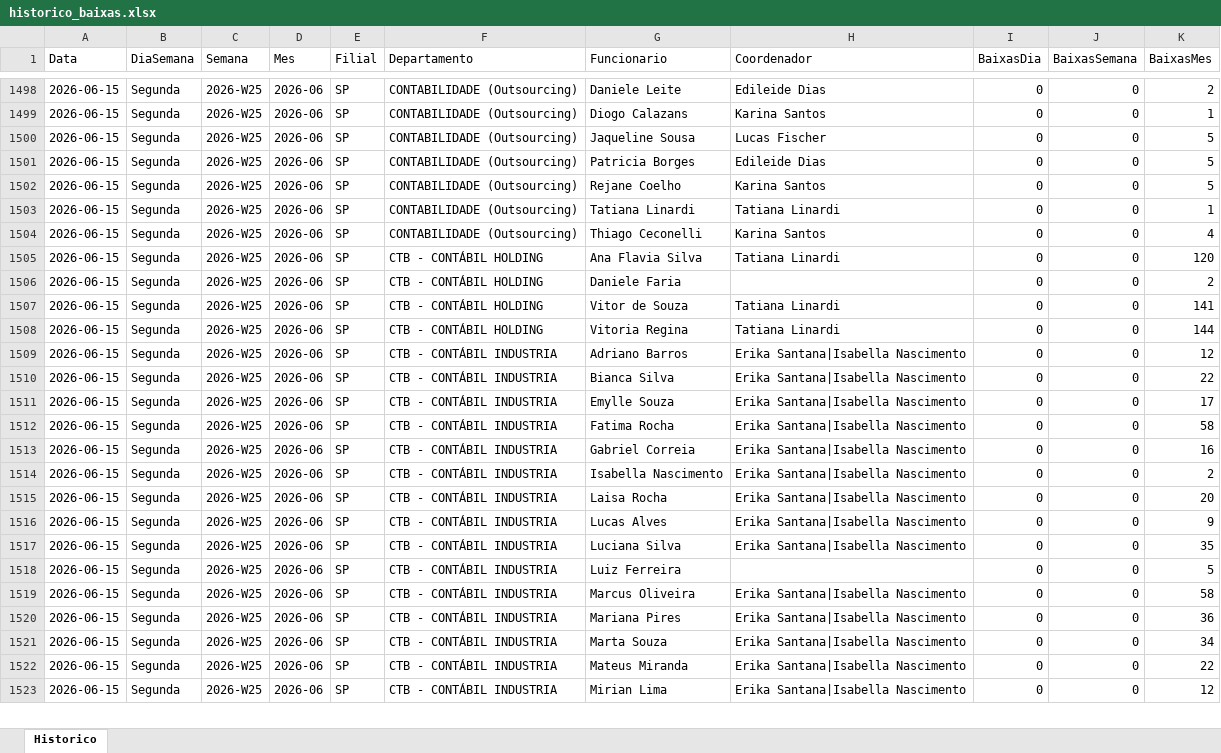
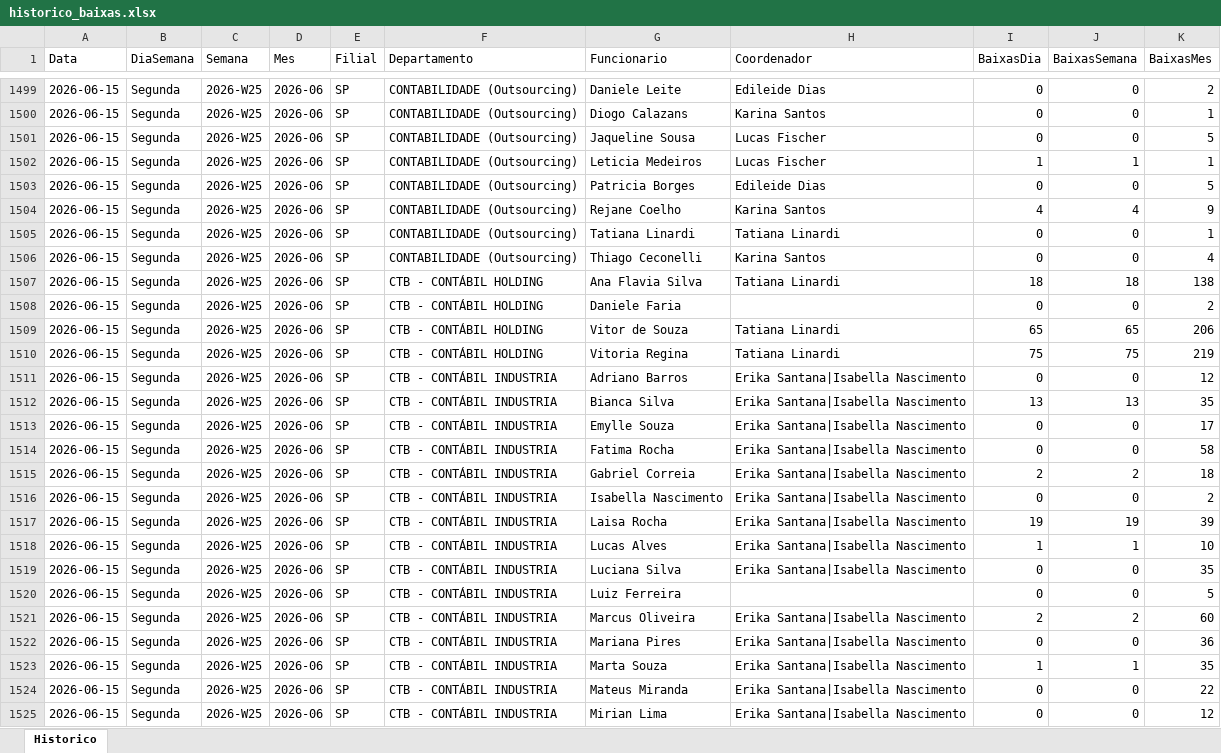
Before and after one commit to GAmaral99/Acompanhamento-de-Pendencias, an Excel workbook: data/historico/historico_baixas.xlsx, sheet Historico, drawn as a sheet; only a part is shown, gaps mark what is left out; values as stored, in another font and other column widths than the file's, no borders; addresses are those after the commit; the diff covers the shown part only; the diff names each change by its address in the sheet, - before the commit and + after, or states it on an @@ line.

```diff
--- a/data/historico/historico_baixas.xlsx (sheet Historico)
+++ b/data/historico/historico_baixas.xlsx (sheet Historico)
+row 1502: 2026-06-15 | Segunda | 2026-W25 | 2026-06 | SP | CONTABILIDADE (Outsourcing) | Leticia Medeiros | Lucas Fischer | 1 | 1 | 1
-I1504 (BaixasDia): 0
+I1504 (BaixasDia): 4
-J1504 (BaixasSemana): 0
+J1504 (BaixasSemana): 4
-K1504 (BaixasMes): 5
+K1504 (BaixasMes): 9
-I1507 (BaixasDia): 0
+I1507 (BaixasDia): 18
-J1507 (BaixasSemana): 0
+J1507 (BaixasSemana): 18
-K1507 (BaixasMes): 120
+K1507 (BaixasMes): 138
-I1509 (BaixasDia): 0
+I1509 (BaixasDia): 65
-J1509 (BaixasSemana): 0
+J1509 (BaixasSemana): 65
-K1509 (BaixasMes): 141
+K1509 (BaixasMes): 206
-I1510 (BaixasDia): 0
+I1510 (BaixasDia): 75
-J1510 (BaixasSemana): 0
+J1510 (BaixasSemana): 75
-K1510 (BaixasMes): 144
+K1510 (BaixasMes): 219
-I1512 (BaixasDia): 0
+I1512 (BaixasDia): 13
-J1512 (BaixasSemana): 0
+J1512 (BaixasSemana): 13
-K1512 (BaixasMes): 22
+K1512 (BaixasMes): 35
-I1515 (BaixasDia): 0
+I1515 (BaixasDia): 2
-J1515 (BaixasSemana): 0
+J1515 (BaixasSemana): 2
-K1515 (BaixasMes): 16
+K1515 (BaixasMes): 18
-I1517 (BaixasDia): 0
+I1517 (BaixasDia): 19
-J1517 (BaixasSemana): 0
+J1517 (BaixasSemana): 19
-K1517 (BaixasMes): 20
+K1517 (BaixasMes): 39
-I1518 (BaixasDia): 0
+I1518 (BaixasDia): 1
-J1518 (BaixasSemana): 0
+J1518 (BaixasSemana): 1
-K1518 (BaixasMes): 9
+K1518 (BaixasMes): 10
-I1521 (BaixasDia): 0
+I1521 (BaixasDia): 2
-J1521 (BaixasSemana): 0
+J1521 (BaixasSemana): 2
-K1521 (BaixasMes): 58
+K1521 (BaixasMes): 60
-I1523 (BaixasDia): 0
+I1523 (BaixasDia): 1
-J1523 (BaixasSemana): 0
+J1523 (BaixasSemana): 1
-K1523 (BaixasMes): 34
+K1523 (BaixasMes): 35
```
Also changed, not shown: 5 added rows and 316 edited cells elsewhere in this sheet, 1 other file.
